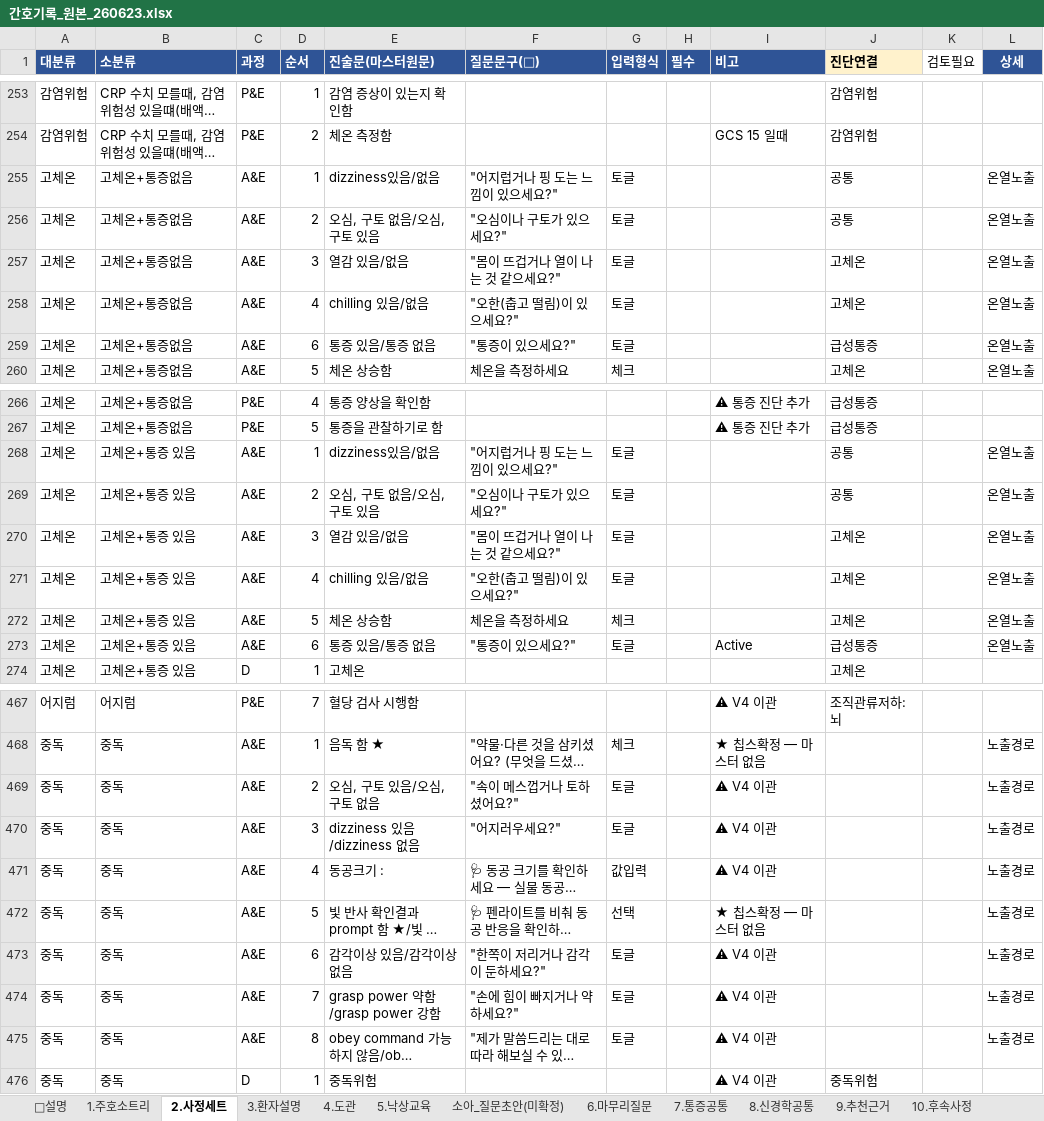
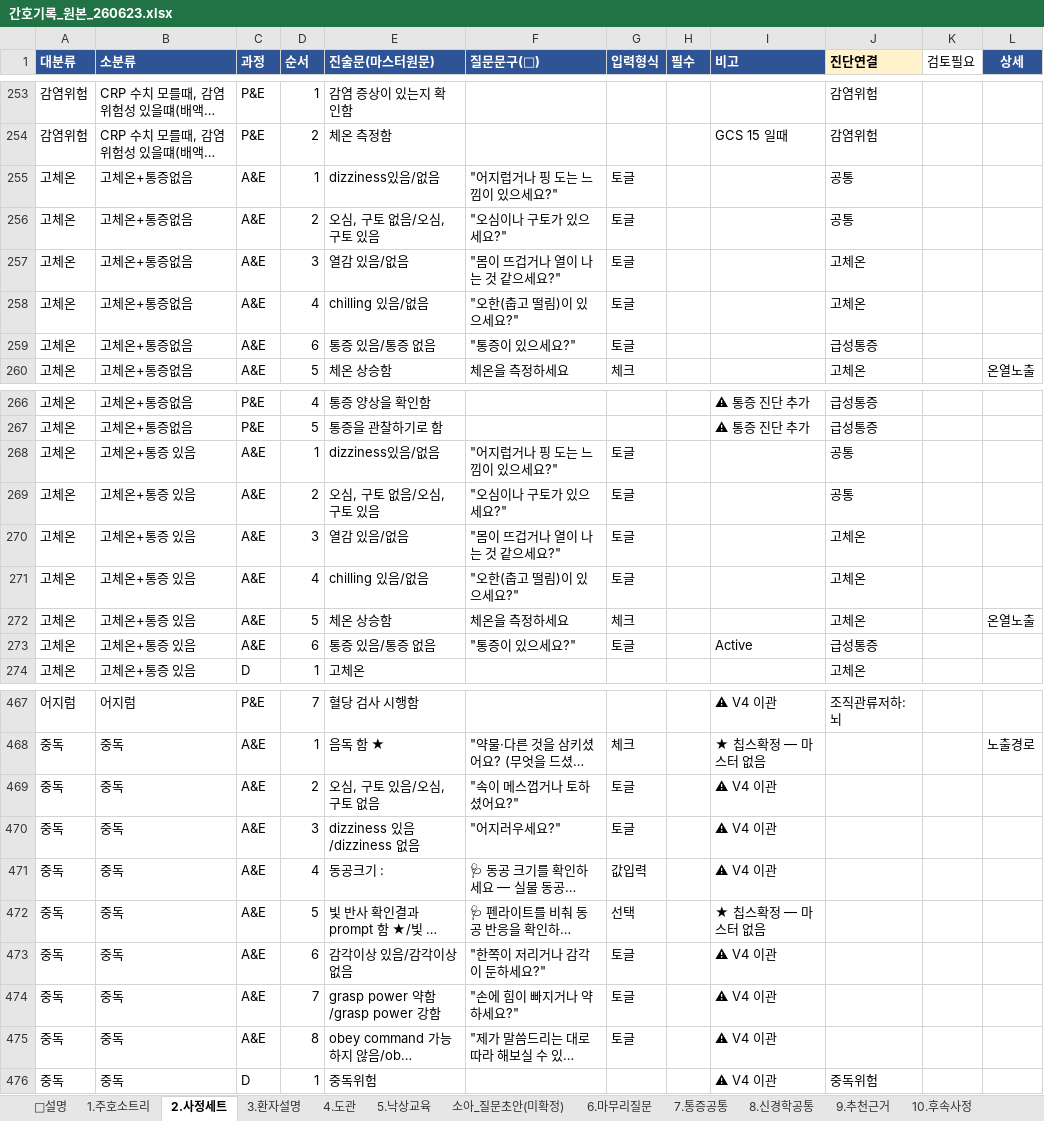
Before and after one commit to chipsjr0614/NFH_New, an Excel workbook: 3_서비스/NFH간호기록/data/간호기록_원본_260623.xlsx, sheet 2.사정세트, drawn as a sheet; only a part is shown, gaps mark what is left out; long unchanged cells end in …; values as stored, in another font and other column widths than the file's, no borders; the diff covers the shown part only; the diff names each change by its address in the sheet, - before the commit and + after, or states it on an @@ line.

```diff
--- a/3_서비스/NFH간호기록/data/간호기록_원본_260623.xlsx (sheet 2.사정세트)
+++ b/3_서비스/NFH간호기록/data/간호기록_원본_260623.xlsx (sheet 2.사정세트)
-L255:L259 (상세): 온열노출
+L255:L259 (상세): (empty)
-L268:L271 (상세): 온열노출
+L268:L271 (상세): (empty)
-L273 (상세): 온열노출
+L273 (상세): (empty)
-L469:L475 (상세): 노출경로
+L469:L475 (상세): (empty)
```
Also changed, not shown: 5 edited cells elsewhere in this sheet, 6 other files.
